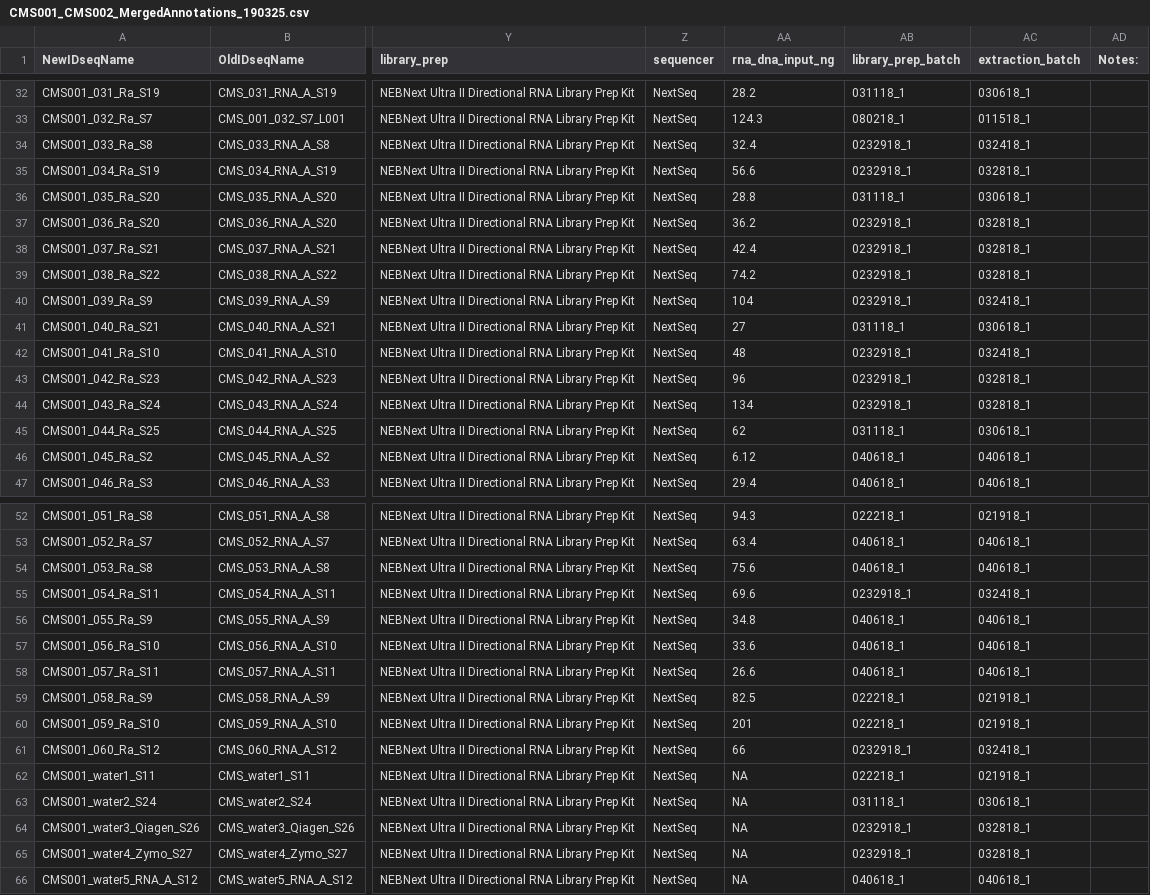
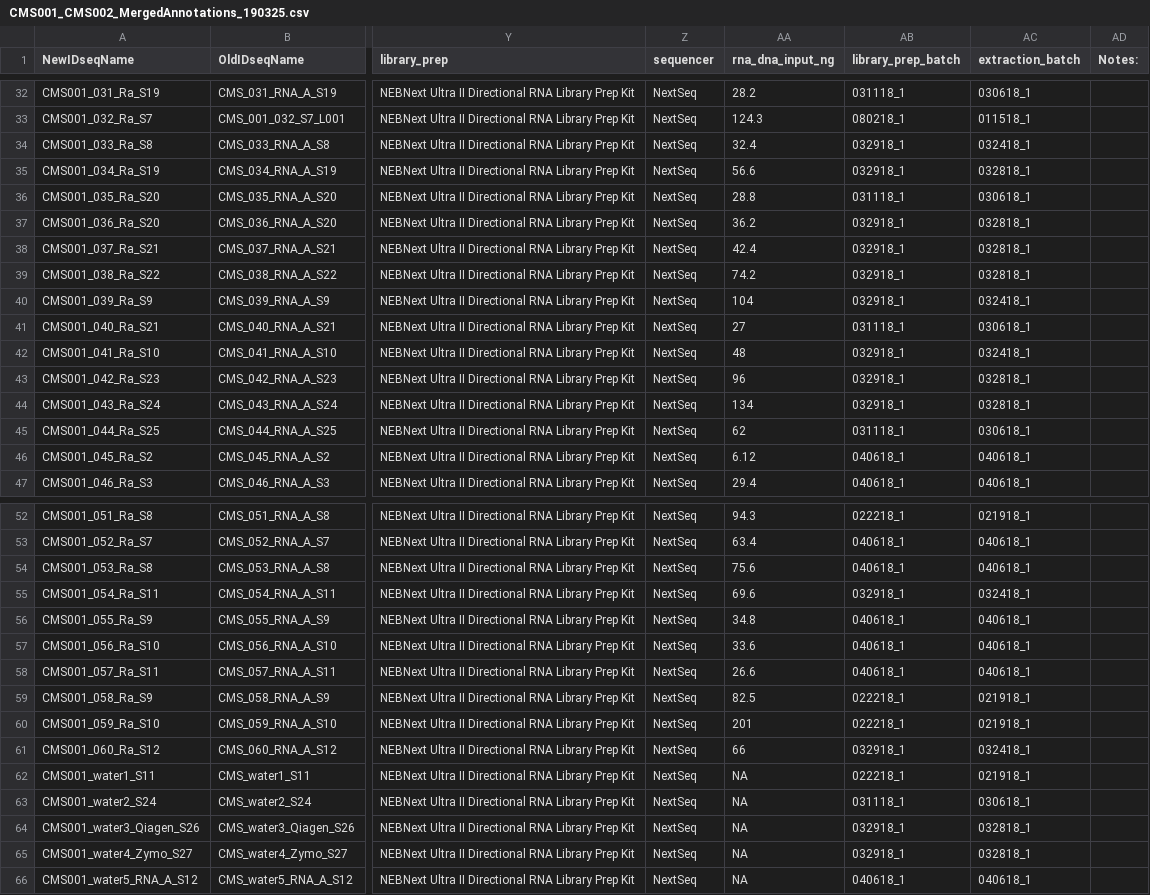
Before and after one commit to czbiohub-sf/california-mosquito-study, a CSV file: data/CMS001_CMS002_MergedAnnotations_190325.csv, drawn as a sheet; only a part is shown, gaps mark what is left out; the diff covers the shown part only; the diff names each change by its address in the sheet, - before the commit and + after, or states it on an @@ line.

Commit message:
correct batch file

```diff
--- a/data/CMS001_CMS002_MergedAnnotations_190325.csv
+++ b/data/CMS001_CMS002_MergedAnnotations_190325.csv
-AB34:AB35 (library_prep_batch): 0232918_1
+AB34:AB35 (library_prep_batch): 032918_1
-AB37:AB40 (library_prep_batch): 0232918_1
+AB37:AB40 (library_prep_batch): 032918_1
-AB42:AB44 (library_prep_batch): 0232918_1
+AB42:AB44 (library_prep_batch): 032918_1
-AB55 (library_prep_batch): 0232918_1
+AB55 (library_prep_batch): 032918_1
-AB61 (library_prep_batch): 0232918_1
+AB61 (library_prep_batch): 032918_1
-AB64:AB65 (library_prep_batch): 0232918_1
+AB64:AB65 (library_prep_batch): 032918_1
```
Also changed, not shown: 13 edited cells elsewhere in this file.
